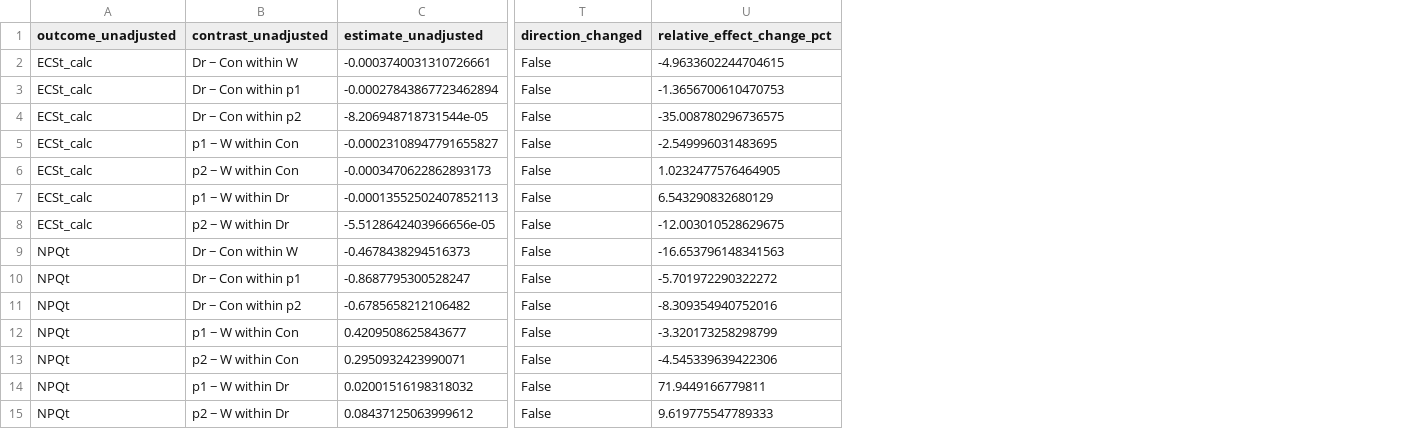
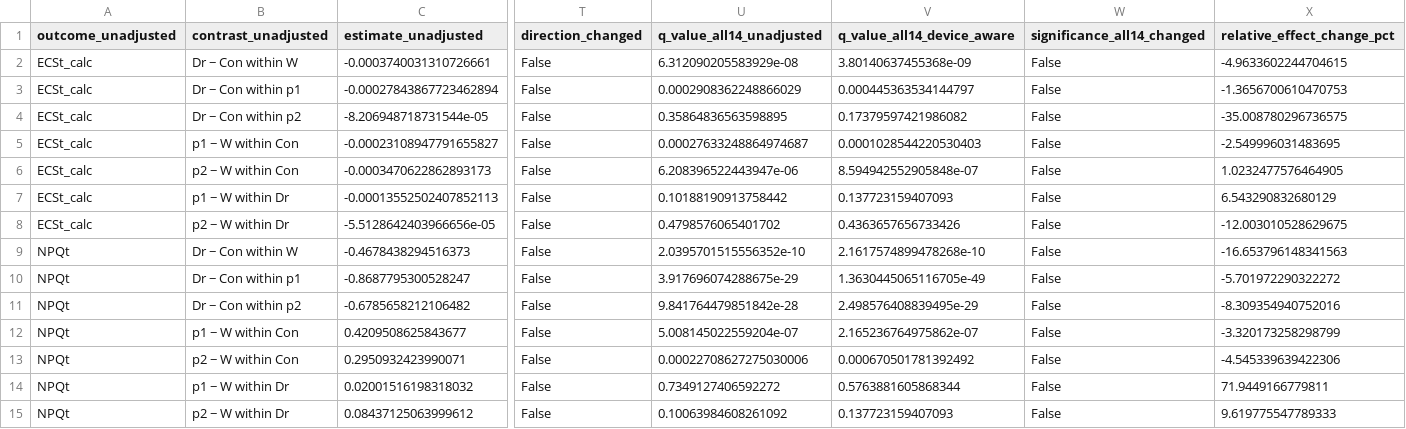
Before and after one commit to Jan-IngenHousz-Institute/kea3-tomato-ecs-refit, a CSV file: outputs/device_bias_contrast_comparison.csv, drawn as a sheet; only a part is shown, gaps mark what is left out; the diff names each change by its address in the sheet, - before the commit and + after, or states it on an @@ line.

```diff
--- a/outputs/device_bias_contrast_comparison.csv
+++ b/outputs/device_bias_contrast_comparison.csv
+column U (q_value_all14_unadjusted), rows 2-15: 6.312090205583929e-08 | 0.0002908362248866029 | 0.35864836563598895 | 0.00027633248864974687 | 6.208396522443947e-06 | 0.10188190913758442 | 0.4798576065401702 | 2.0395701515556352e-10 | 3.917696074288675e-29 | 9.841764479851842e-28 | 5.008145022559204e-07 | 0.00022708627275030006 | 0.7349127406592272 | 0.10063984608261092
+column V (q_value_all14_device_aware), rows 2-15: 3.80140637455368e-09 | 0.000445363534144797 | 0.17379597421986082 | 0.0001028544220530403 | 8.594942552905848e-07 | 0.137723159407093 | 0.4363657656733426 | 2.1617574899478268e-10 | 1.3630445065116705e-49 | 2.498576408839495e-29 | 2.165236764975862e-07 | 0.000670501781392492 | 0.5763881605868344 | 0.137723159407093
+column W (significance_all14_changed), rows 2-15: all False
```
Also changed, not shown: outputs/device_bias_bridge_stability.csv, outputs/device_bias_matched_date_comparison.csv, 5 other files.
